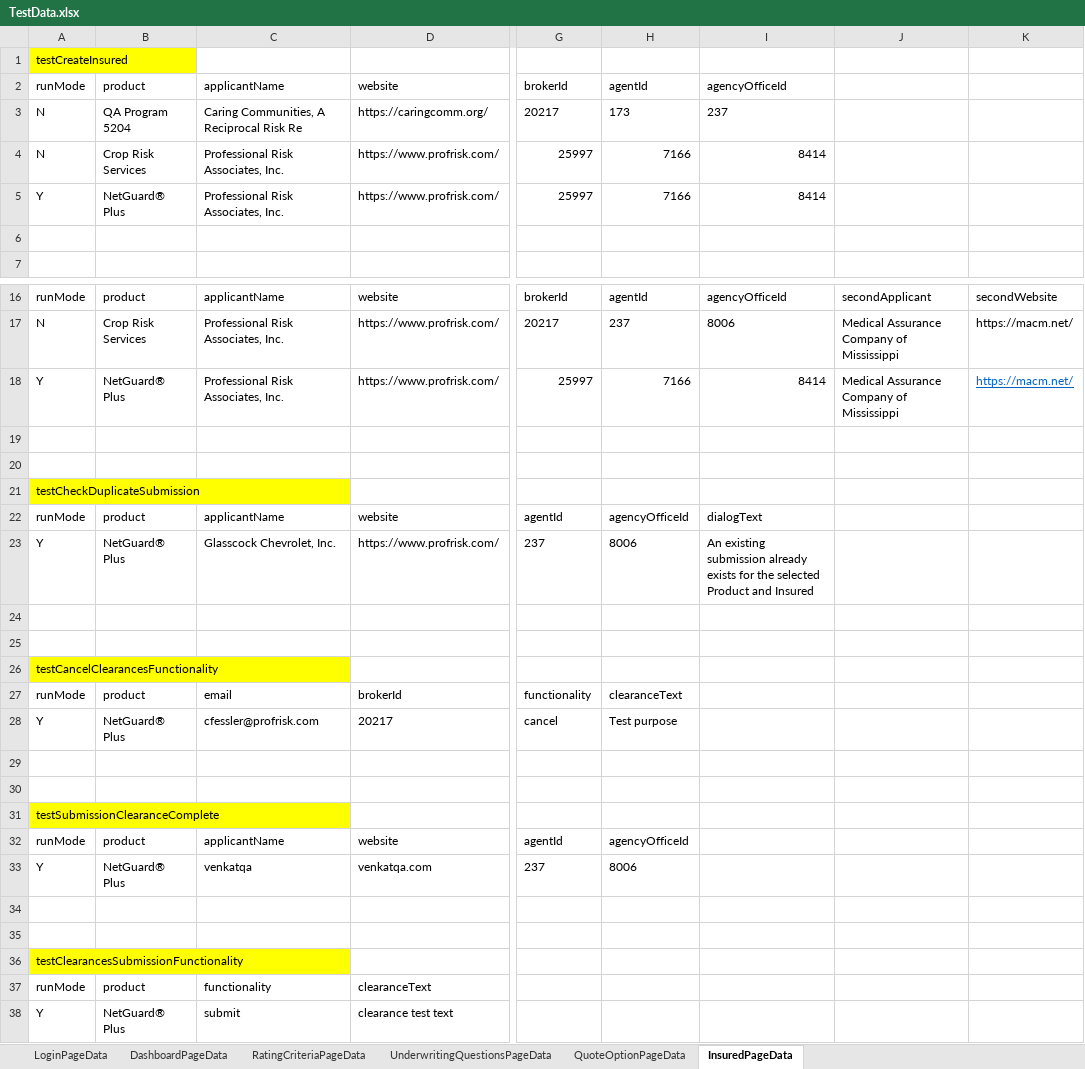
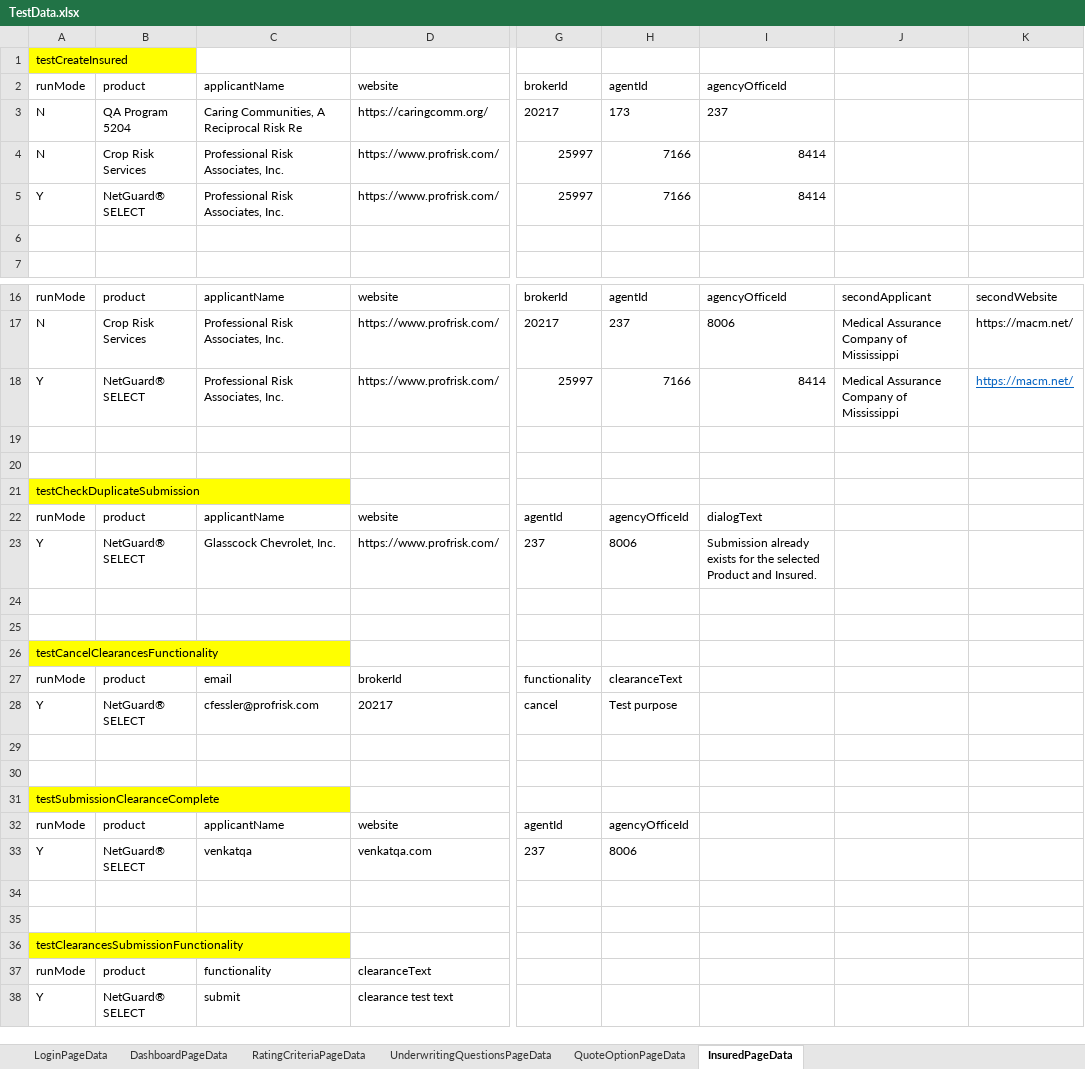
Before and after one commit to aza13/java-selenium-latest, an Excel workbook: src/main/resources/TestData.xlsx, sheet InsuredPageData, drawn as a sheet; only a part is shown, gaps mark what is left out; values as stored, in another font and other column widths than the file's, no borders; the diff covers the shown part only; the diff names each change by its address in the sheet, - before the commit and + after, or states it on an @@ line.

Commit message:
updated scripts as per stage environment and product specific test data

```diff
--- a/src/main/resources/TestData.xlsx (sheet InsuredPageData)
+++ b/src/main/resources/TestData.xlsx (sheet InsuredPageData)
-B5: NetGuard® Plus
+B5: NetGuard® SELECT
-B18: NetGuard® Plus
+B18: NetGuard® SELECT
-B23: NetGuard® Plus
+B23: NetGuard® SELECT
-I23: An existing submission already exists for the selected Product and Insured
+I23: Submission already exists for the selected Product and Insured.
-B28: NetGuard® Plus
+B28: NetGuard® SELECT
-B33: NetGuard® Plus
+B33: NetGuard® SELECT
-B38: NetGuard® Plus
+B38: NetGuard® SELECT
```
Also changed, not shown: 1 edited cell elsewhere in this sheet, sheet QuoteOptionPageData, sheet RatingCriteriaPageData, sheet DashboardPageData, 17 other files.
